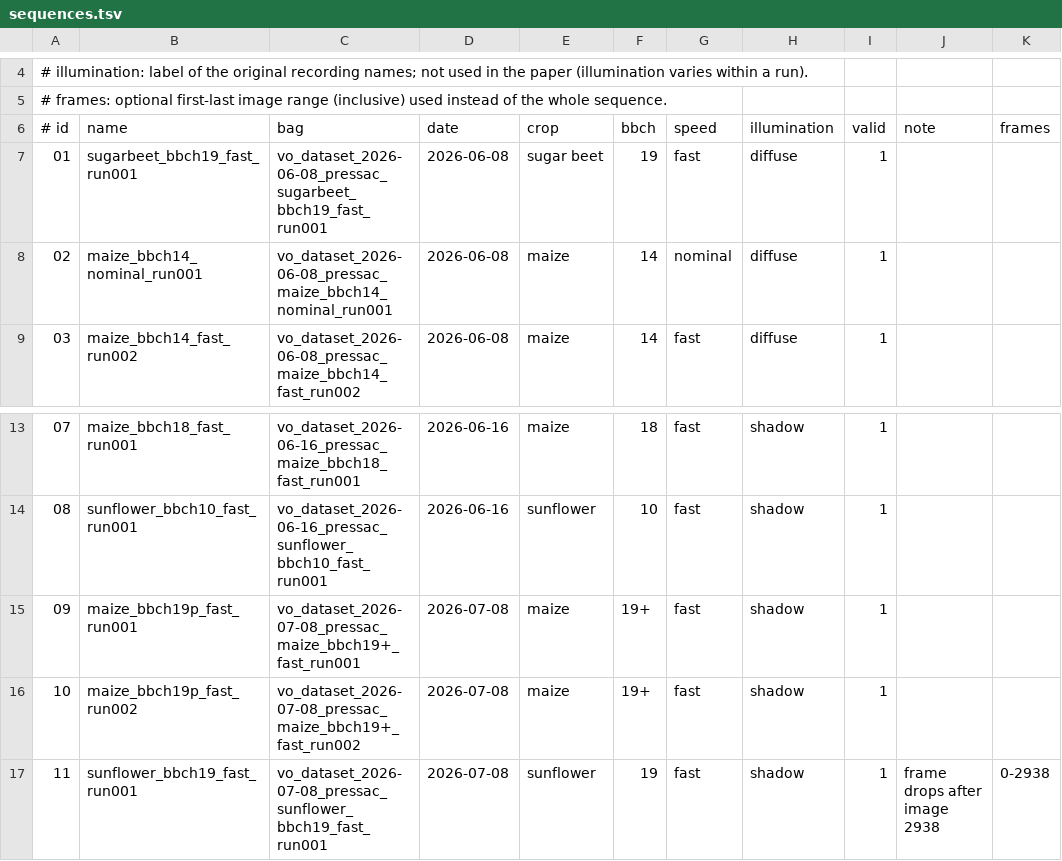
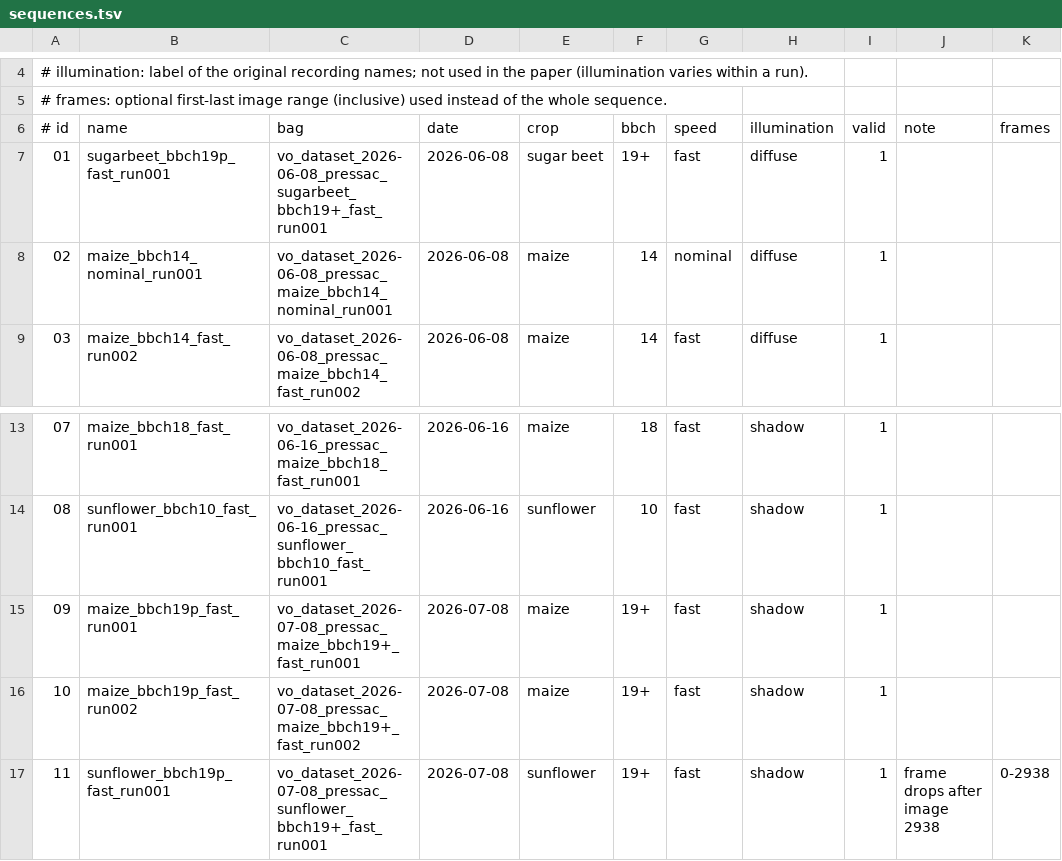
Before and after one commit to itsayoushka/pyslam, a TSV file: configs/gs_agrifield_benchmark/sequences.tsv, drawn as a sheet; only a part is shown, gaps mark what is left out.

Commit message:
Sugar beet and sunflower sequences at BBCH 19+, as in the MARV bag names

```diff
--- a/configs/gs_agrifield_benchmark/sequences.tsv
+++ b/configs/gs_agrifield_benchmark/sequences.tsv
@@ -6,3 +6,3 @@
 # id	name	bag	date	crop	bbch	speed	illumination	valid	note	frames
-01	sugarbeet_bbch19_fast_run001	vo_dataset_2026-06-08_pressac_sugarbeet_bbch19_fast_run001	2026-06-08	sugar beet	19	fast	diffuse	1		
+01	sugarbeet_bbch19p_fast_run001	vo_dataset_2026-06-08_pressac_sugarbeet_bbch19+_fast_run001	2026-06-08	sugar beet	19+	fast	diffuse	1		
 02	maize_bbch14_nominal_run001	vo_dataset_2026-06-08_pressac_maize_bbch14_nominal_run001	2026-06-08	maize	14	nominal	diffuse	1		
@@ -16,2 +16,2 @@
 10	maize_bbch19p_fast_run002	vo_dataset_2026-07-08_pressac_maize_bbch19+_fast_run002	2026-07-08	maize	19+	fast	shadow	1		
-11	sunflower_bbch19_fast_run001	vo_dataset_2026-07-08_pressac_sunflower_bbch19_fast_run001	2026-07-08	sunflower	19	fast	shadow	1	frame drops after image 2938	0-2938
+11	sunflower_bbch19p_fast_run001	vo_dataset_2026-07-08_pressac_sunflower_bbch19+_fast_run001	2026-07-08	sunflower	19+	fast	shadow	1	frame drops after image 2938	0-2938
```
Also changed, not shown: configs/gs_agrifield_benchmark/results/per_pair.csv, configs/gs_agrifield_benchmark/results/runs.csv.
